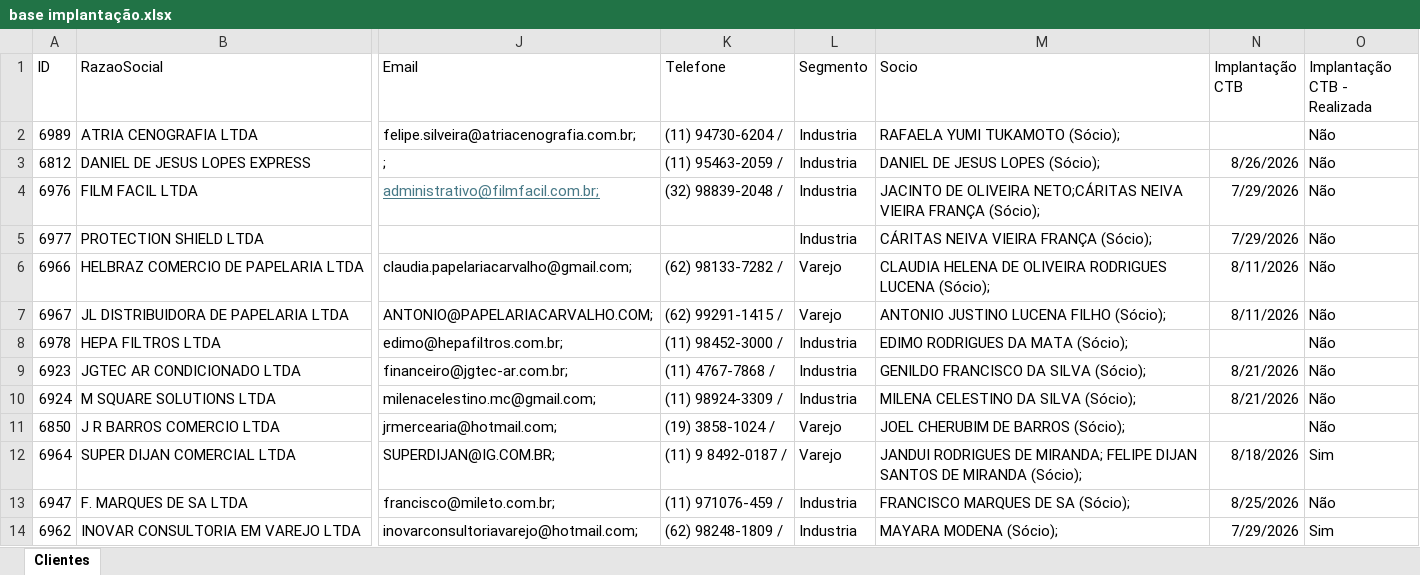
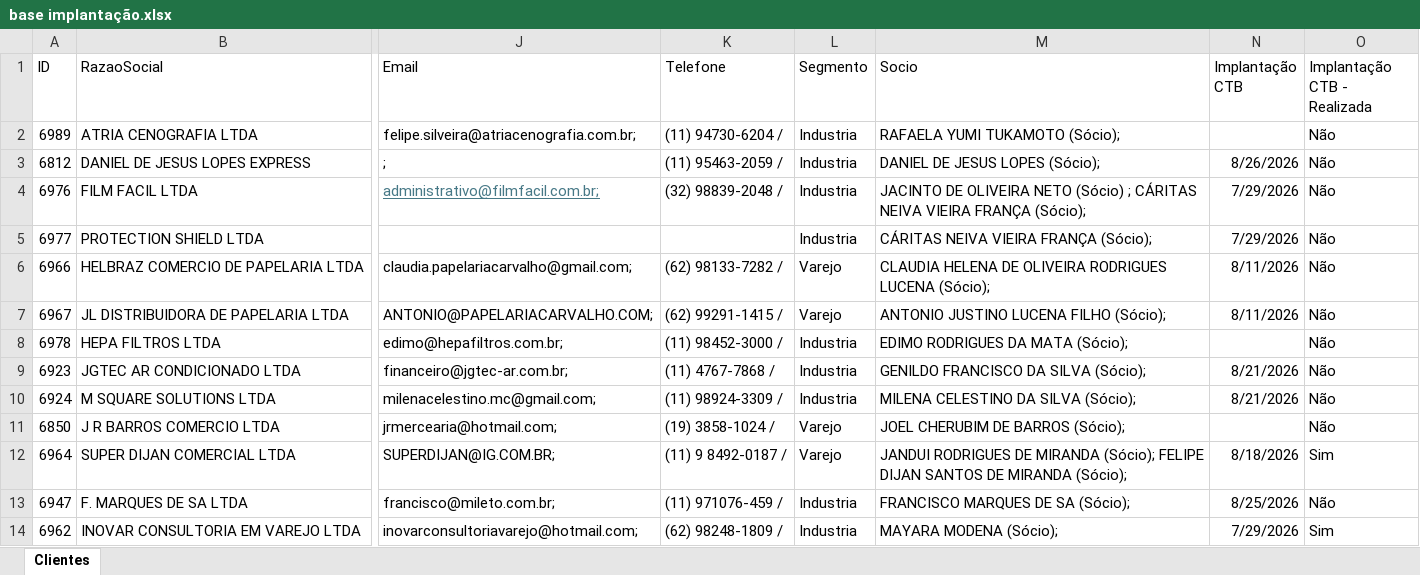
Before and after one commit to Controladoria-MG/portal-implantacao, an Excel workbook: data/base/base implantação.xlsx, sheet Clientes, drawn as a sheet; only a part is shown, gaps mark what is left out; values as stored, in another font and other column widths than the file's, no borders; table styles not drawn; the diff names each change by its address in the sheet, - before the commit and + after, or states it on an @@ line.

Commit message:
Atualiza planilha de implantação (sync automático)

```diff
--- a/data/base/base implantação.xlsx (sheet Clientes)
+++ b/data/base/base implantação.xlsx (sheet Clientes)
-M4 (Socio): …DE OLIVEIRA NETO;CÁRITAS NEIVA VIEIRA…
+M4 (Socio): …DE OLIVEIRA NETO (Sócio) ; CÁRITAS NEIVA VIEIRA…
-M12 (Socio): …RODRIGUES DE MIRANDA; FELIPE DIJAN…
+M12 (Socio): …RODRIGUES DE MIRANDA (Sócio); FELIPE DIJAN…
```
Also changed, not shown: 1 other file.
